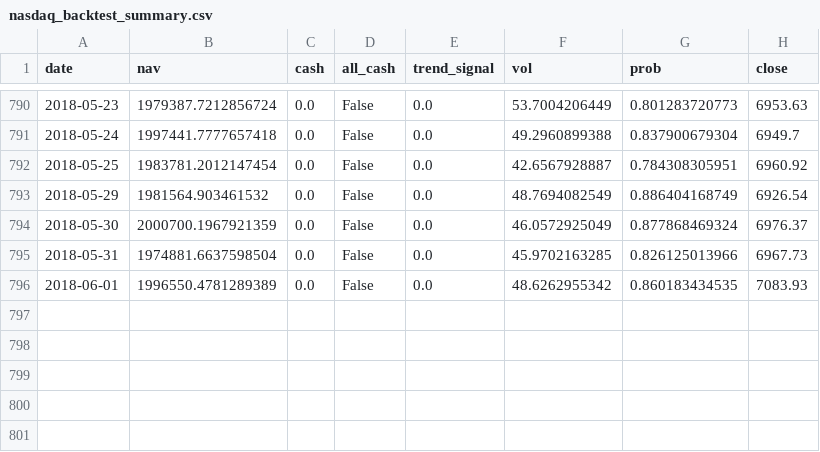
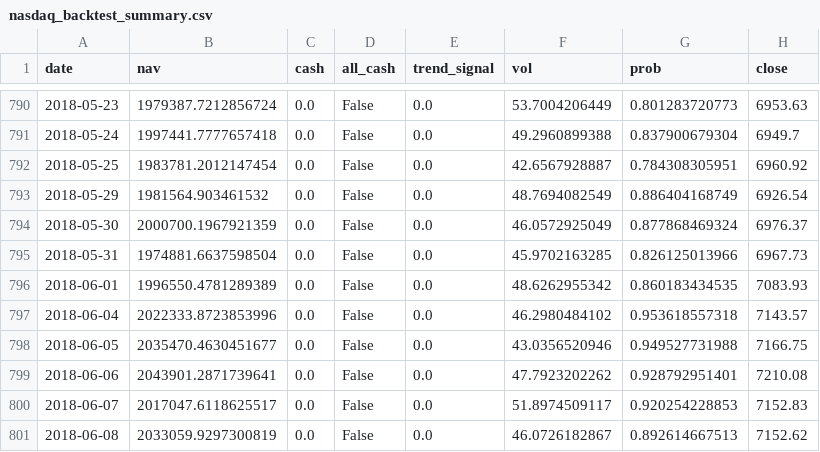
Before and after one commit to zhaoy99/outputs, a CSV file: nasdaq/nasdaq_backtest_summary.csv, drawn as a sheet; only a part is shown, gaps mark what is left out.

```diff
--- a/nasdaq/nasdaq_backtest_summary.csv
+++ b/nasdaq/nasdaq_backtest_summary.csv
@@ -796 +796,6 @@ date,nav,cash,all_cash,trend_signal,vol,prob,close
 2018-06-01,1996550.4781289389,0.0,False,0.0,48.6262955342,0.860183434535,7083.93
+2018-06-04,2022333.8723853996,0.0,False,0.0,46.2980484102,0.953618557318,7143.57
+2018-06-05,2035470.4630451677,0.0,False,0.0,43.0356520946,0.949527731988,7166.75
+2018-06-06,2043901.2871739641,0.0,False,0.0,47.7923202262,0.928792951401,7210.08
+2018-06-07,2017047.6118625517,0.0,False,0.0,51.8974509117,0.920254228853,7152.83
+2018-06-08,2033059.9297300819,0.0,False,0.0,46.0726182867,0.892614667513,7152.62
```
Also changed, not shown: nasdaq/nasdaq.2018-01-01.rtn.csv, nasdaq/nasdaq.index.metrics.csv, 4 other files.
